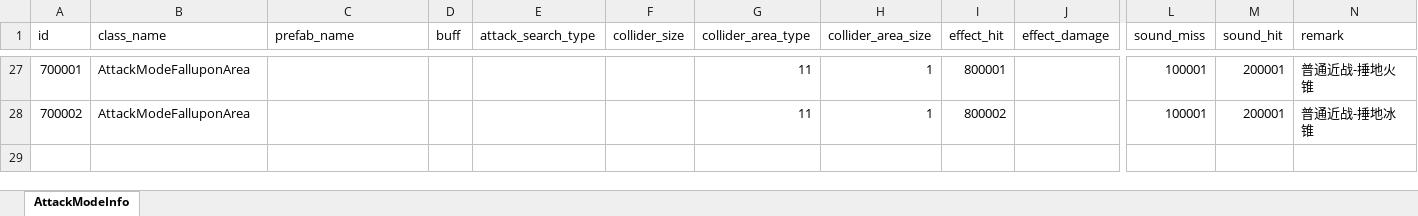
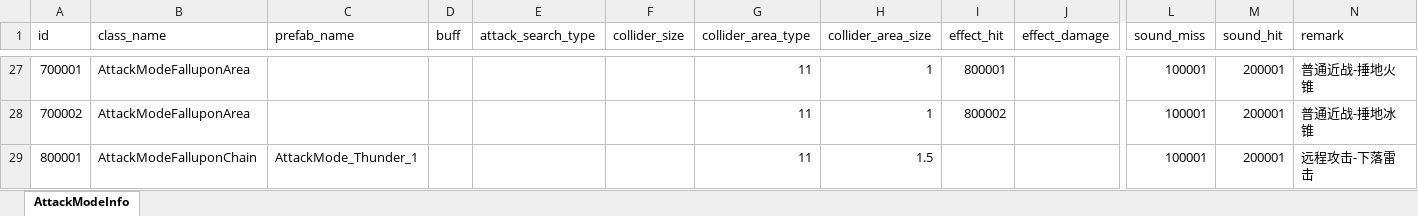
Before and after one commit to wobushiren79/DemonLordRoguelike, an Excel workbook: Demon Lord Roguelike/Assets/Data/Excel/excel_attackmode_info[攻击方式].xlsx, sheet AttackModeInfo, drawn as a sheet; only a part is shown, gaps mark what is left out; values as stored, in another font and other column widths than the file's, no borders; rows hold the shown columns only; the diff names each change by its address in the sheet, - before the commit and + after, or states it on an @@ line.

```diff
--- a/Demon Lord Roguelike/Assets/Data/Excel/excel_attackmode_info[攻击方式].xlsx (sheet AttackModeInfo)
+++ b/Demon Lord Roguelike/Assets/Data/Excel/excel_attackmode_info[攻击方式].xlsx (sheet AttackModeInfo)
+row 29: 800001 | AttackModeFalluponChain | AttackMode_Thunder_1 |  |  |  | 11 | 1.5 |  |  | 100001 | 200001 | 远程攻击-下落雷击
```
Also changed, not shown: Demon Lord Roguelike/Assets/Data/Excel/excel_buff_info[buff信息].xlsx, Demon Lord Roguelike/Assets/Data/Excel/excel_doom_council_info[终焉议会信息].xlsx, 28 other files.
